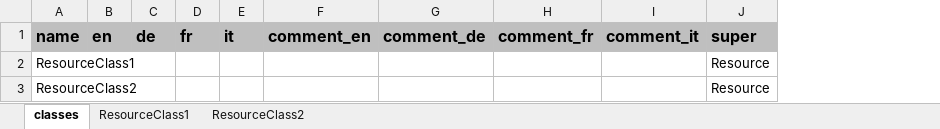
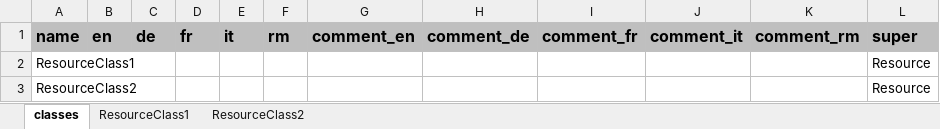
Before and after one commit to dasch-swiss/dsp-tools, an Excel workbook: docs/assets/templates/resources_template.xlsx, sheet classes, drawn as a sheet; values as stored, in another font and other column widths than the file's, no borders; the diff names each change by its address in the sheet, - before the commit and + after, or states it on an @@ line.

Commit message:
add Romansh to docs, testdata, and templates

```diff
--- a/docs/assets/templates/resources_template.xlsx (sheet classes)
+++ b/docs/assets/templates/resources_template.xlsx (sheet classes)
+column F, row 1: rm
+column K, row 1: comment_rm
```
Also changed, not shown: docs/assets/templates/properties_template.xlsx, 5 other files.
